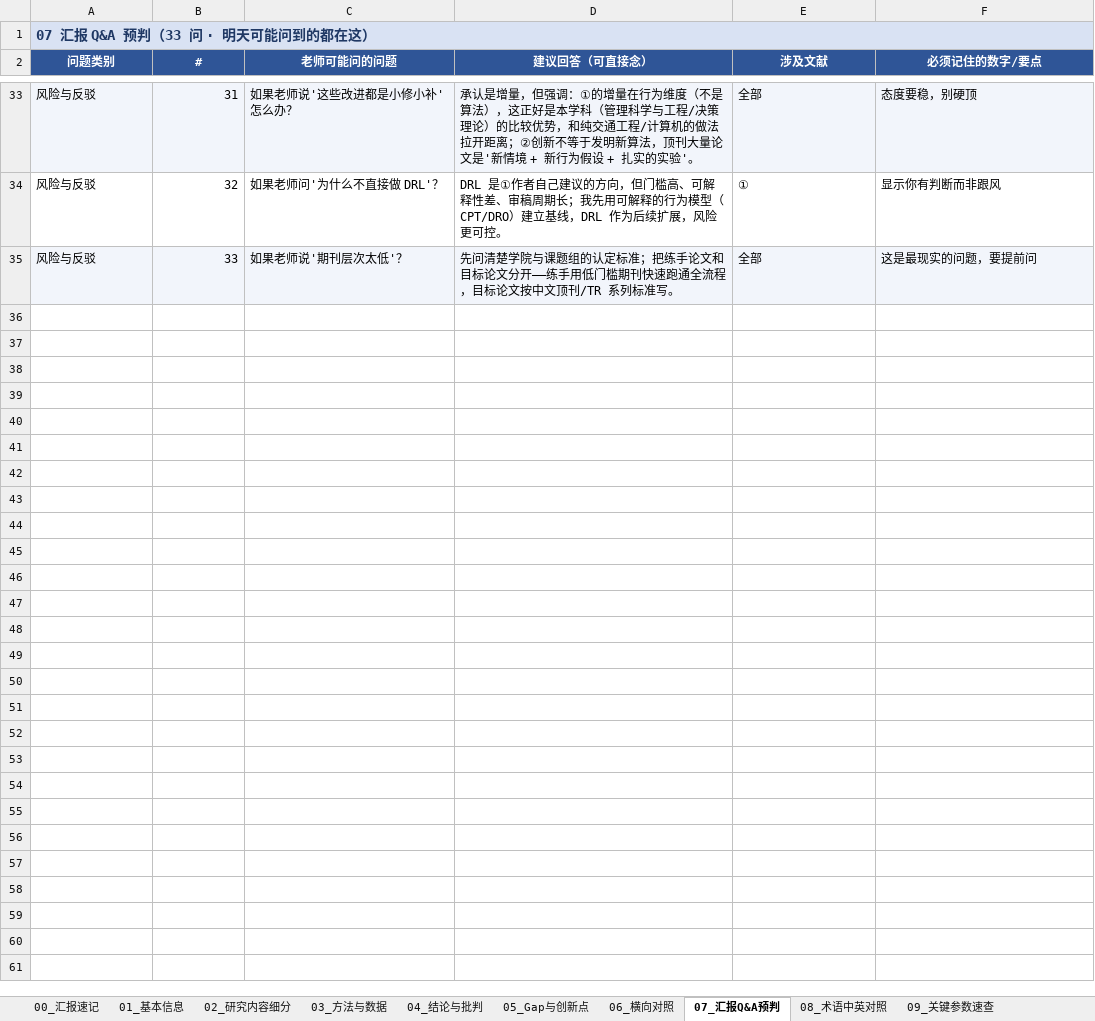
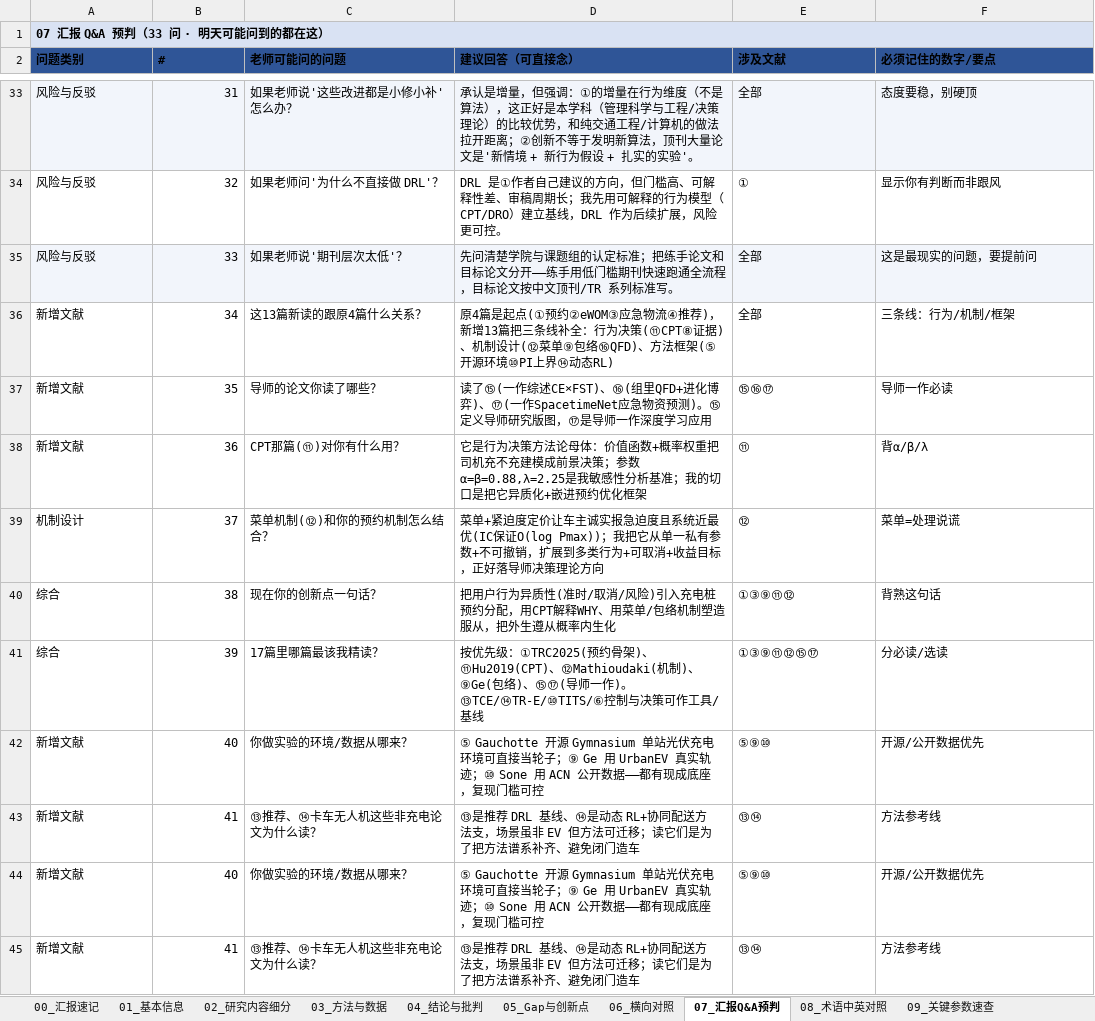
Before and after one commit to Lummibunny/study, an Excel workbook: 文献笔记-充电桩预约/000 四篇文献矩阵表（汇报版）.xlsx, sheet 07_汇报Q&A预判, drawn as a sheet; only a part is shown, gaps mark what is left out; values as stored, in another font and other column widths than the file's, no borders; the diff names each change by its address in the sheet, - before the commit and + after, or states it on an @@ line.

```diff
--- a/文献笔记-充电桩预约/000 四篇文献矩阵表（汇报版）.xlsx (sheet 07_汇报Q&A预判)
+++ b/文献笔记-充电桩预约/000 四篇文献矩阵表（汇报版）.xlsx (sheet 07_汇报Q&A预判)
-A1 text colour: #1F3864
+A1 text colour: black, text size: smaller
@@ A2:F2 text colour: #FFFFFF → black, alignment: center → left @@
+row 36: 新增文献 | 34 | 这13篇新读的跟原4篇什么关系？ | 原4篇是起点(①预约②eWOM③应急物流④推荐)，新增13篇把三条线补全：行为决策(⑪CPT⑧证据)、机制设计(⑫菜单⑨包络⑯QFD)、方法框架(⑤开源环境⑩PI上界⑭动态RL) | 全部 | 三条线：行为/机制/框架
+row 37: 新增文献 | 35 | 导师的论文你读了哪些？ | 读了⑮(一作综述CE×FST)、⑯(组里QFD+进化博弈)、⑰(一作SpacetimeNet应急物资预测)。⑮定义导师研究版图，⑰是导师一作深度学习应用 | ⑮⑯⑰ | 导师一作必读
+row 38: 新增文献 | 36 | CPT那篇(⑪)对你有什么用？ | 它是行为决策方法论母体：价值函数+概率权重把司机充不充建模成前景决策；参数α=β=0.88,λ=2.25是我敏感性分析基准；我的切口是把它异质化+嵌进预约优化框架 | ⑪ | 背α/β/λ
+row 39: 机制设计 | 37 | 菜单机制(⑫)和你的预约机制怎么结合？ | 菜单+紧迫度定价让车主诚实报急迫度且系统近最优(IC保证O(log Pmax))；我把它从单一私有参数+不可撤销，扩展到多类行为+可取消+收益目标，正好落导师决策理论方向 | ⑫ | 菜单=处理说谎
+row 40: 综合 | 38 | 现在你的创新点一句话？ | 把用户行为异质性(准时/取消/风险)引入充电桩预约分配，用CPT解释WHY、用菜单/包络机制塑造服从，把外生遵从概率内生化 | ①③⑨⑪⑫ | 背熟这句话
+row 41: 综合 | 39 | 17篇里哪篇最该我精读？ | 按优先级：①TRC2025(预约骨架)、⑪Hu2019(CPT)、⑫Mathioudaki(机制)、⑨Ge(包络)、⑮⑰(导师一作)。⑬TCE/⑭TR-E/⑩TITS/⑥控制与决策可作工具/基线 | ①③⑨⑪⑫⑮⑰ | 分必读/选读
+row 42: 新增文献 | 40 | 你做实验的环境/数据从哪来？ | ⑤ Gauchotte 开源 Gymnasium 单站光伏充电环境可直接当轮子；⑨ Ge 用 UrbanEV 真实轨迹；⑩ Sone 用 ACN 公开数据——都有现成底座，复现门槛可控 | ⑤⑨⑩ | 开源/公开数据优先
+row 43: 新增文献 | 41 | ⑬推荐、⑭卡车无人机这些非充电论文为什么读？ | ⑬是推荐 DRL 基线、⑭是动态 RL+协同配送方法支，场景虽非 EV 但方法可迁移；读它们是为了把方法谱系补齐、避免闭门造车 | ⑬⑭ | 方法参考线
+row 44: 新增文献 | 40 | 你做实验的环境/数据从哪来？ | ⑤ Gauchotte 开源 Gymnasium 单站光伏充电环境可直接当轮子；⑨ Ge 用 UrbanEV 真实轨迹；⑩ Sone 用 ACN 公开数据——都有现成底座，复现门槛可控 | ⑤⑨⑩ | 开源/公开数据优先
+row 45: 新增文献 | 41 | ⑬推荐、⑭卡车无人机这些非充电论文为什么读？ | ⑬是推荐 DRL 基线、⑭是动态 RL+协同配送方法支，场景虽非 EV 但方法可迁移；读它们是为了把方法谱系补齐、避免闭门造车 | ⑬⑭ | 方法参考线
```
Also changed, not shown: sheet 08_术语中英对照, sheet 05_Gap与创新点, sheet 09_关键参数速查, sheet 11_延伸阅读清单, sheet 03_方法与数据, sheet 06_横向对照, 6 more sheets, 2 other files.
